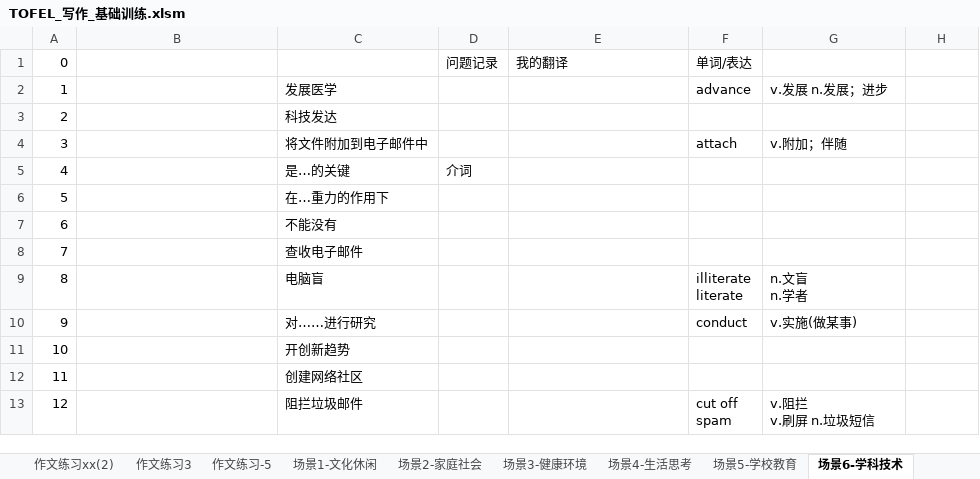
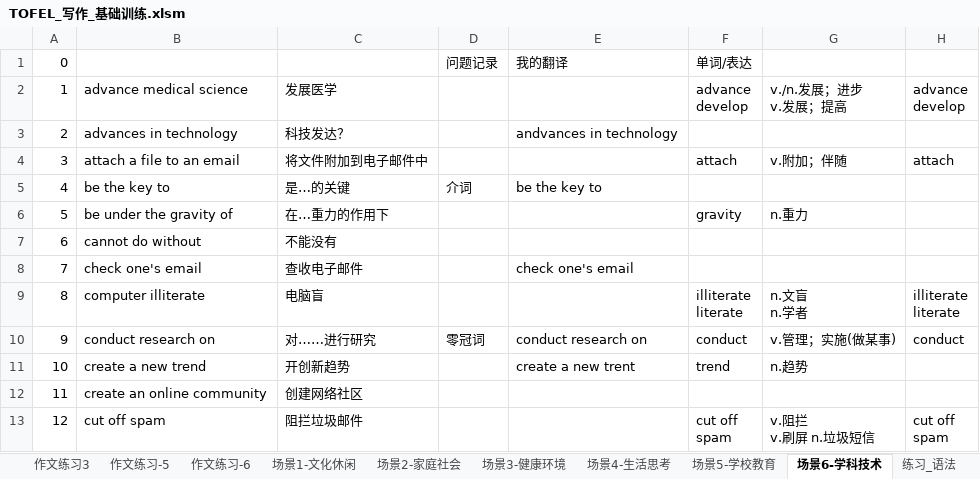
Before and after one commit to HiJody/TOFEL_STUDY, an Excel workbook: TOFEL_写作_基础训练.xlsm, sheet 场景6-学科技术, drawn as a sheet; only a part is shown; values as stored, in another font and other column widths than the file's, no cell formats; ↵ is a line break in a cell; the diff covers the shown part only; the diff names each change by its address in the sheet, - before the commit and + after, or states it on an @@ line.

Commit message:
Update TOFEL_写作_基础训练.xlsm
topic6 作文

```diff
--- a/TOFEL_写作_基础训练.xlsm (sheet 场景6-学科技术)
+++ b/TOFEL_写作_基础训练.xlsm (sheet 场景6-学科技术)
+sheet tab: 作文练习-6
-B2: (empty)
+B2: advance medical science
-F2: advance
+F2: advance ↵ develop
-G2: v.发展 n.发展；进步
+G2: v./n.发展；进步 ↵ v.发展；提高
-H2: (empty)
+H2: advance ↵ develop
-B3: (empty)
+B3: advances in technology
-C3: 科技发达
+C3: 科技发达？
-E3: (empty)
+E3: andvances in technology
-B4: (empty)
+B4: attach a file to an email
-H4: (empty)
+H4: attach
-B5: (empty)
+B5: be the key to
-E5: (empty)
+E5: be the key to
-B6: (empty)
+B6: be under the gravity of
-F6: (empty)
+F6: gravity
-G6: (empty)
+G6: n.重力
-B7: (empty)
+B7: cannot do without
-B8: (empty)
+B8: check one's email
-E8: (empty)
+E8: check one's email
-B9: (empty)
+B9: computer illiterate
-H9: (empty)
+H9: illiterate ↵ literate
-B10: (empty)
+B10: conduct research on
-D10: (empty)
+D10: 零冠词
-E10: (empty)
+E10: conduct research on
-G10: v.实施(做某事)
+G10: v.管理；实施(做某事)
-H10: (empty)
+H10: conduct
-B11: (empty)
+B11: create a new trend
-E11: (empty)
+E11: create a new trent
-F11: (empty)
+F11: trend
-G11: (empty)
+G11: n.趋势
-B12: (empty)
+B12: create an online community
-B13: (empty)
+B13: cut off spam
-H13: (empty)
+H13: cut off ↵ spam
```
Also changed, not shown: 104 edited cells elsewhere in this sheet, sheet 练习-场景5, cell formats.
